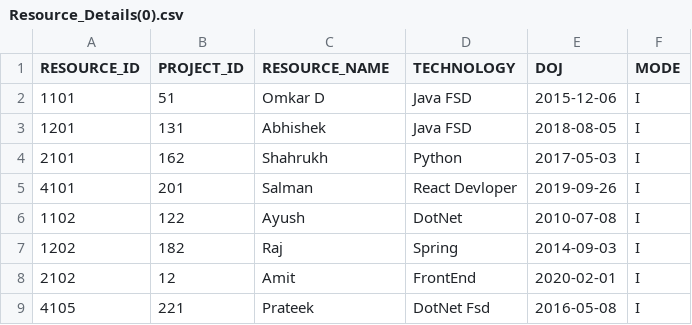
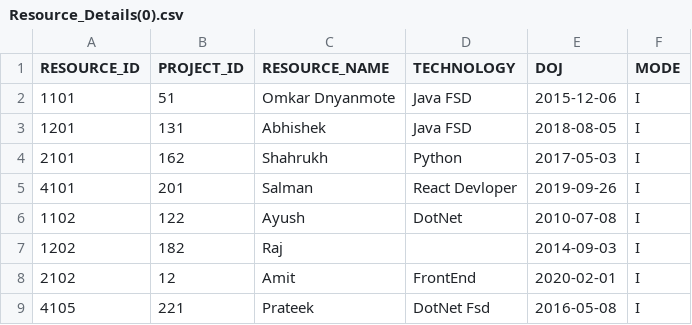
Before and after one commit to OmkarD7/Python-Basics, a CSV file: TestCase1/Resource_Details(0).csv, drawn as a sheet.

```diff
--- a/TestCase1/Resource_Details(0).csv
+++ b/TestCase1/Resource_Details(0).csv
@@ -1,3 +1,3 @@
 RESOURCE_ID,PROJECT_ID,RESOURCE_NAME,TECHNOLOGY,DOJ,MODE
-1101,51,Omkar D,Java FSD,2015-12-06,I
+1101,51,Omkar Dnyanmote,Java FSD,2015-12-06,I
 1201,131,Abhishek,Java FSD,2018-08-05,I
@@ -6,3 +6,3 @@ RESOURCE_ID,PROJECT_ID,RESOURCE_NAME,TECHNOLOGY,DOJ,MODE
 1102,122,Ayush,DotNet,2010-07-08,I
-1202,182,Raj,Spring,2014-09-03,I
+1202,182,Raj,,2014-09-03,I
 2102,12,Amit,FrontEnd,2020-02-01,I
```
Also changed, not shown: TestCase1/Project_Details(0).csv, TestCase1/Resource_Details(2).csv, 8 other files.
